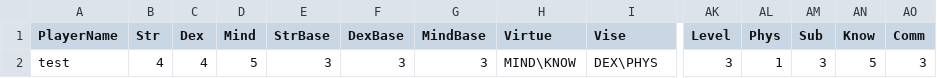
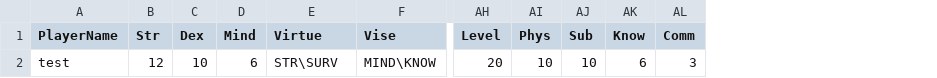
Before and after one commit to pixelrebirth/ProjectTabletop, a CSV file: Data/Saves/test-Self.csv, drawn as a sheet; only a part is shown, gaps mark what is left out; removed rows and columns are numbered as before the commit, all else as after; rows hold the shown columns only; the diff names each change by its address in the sheet, - before the commit and + after, or states it on an @@ line.

```diff
--- a/Data/Saves/test-Self.csv
+++ b/Data/Saves/test-Self.csv
-column E (StrBase), empty
-column F (DexBase), empty
-column G (MindBase), empty
-row 2: test | 4 | 4 | 5 | 3 | 3 | 3 | MIND\KNOW | DEX\PHYS | 3 | 1 | 3 | 5 | 3
+row 2: test | 12 | 10 | 6 | STR\SURV | MIND\KNOW | 20 | 10 | 10 | 6 | 3
```
Also changed, not shown: 54 other files.
